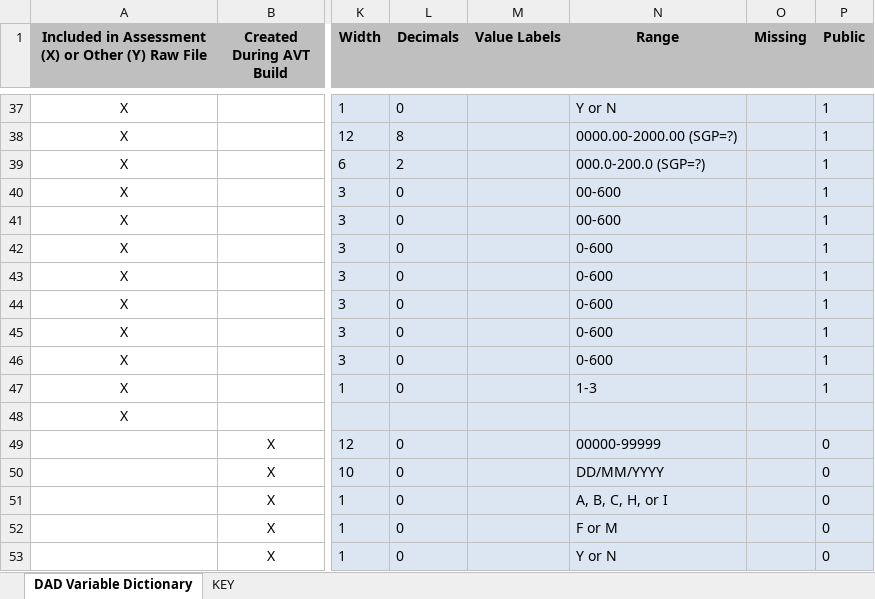
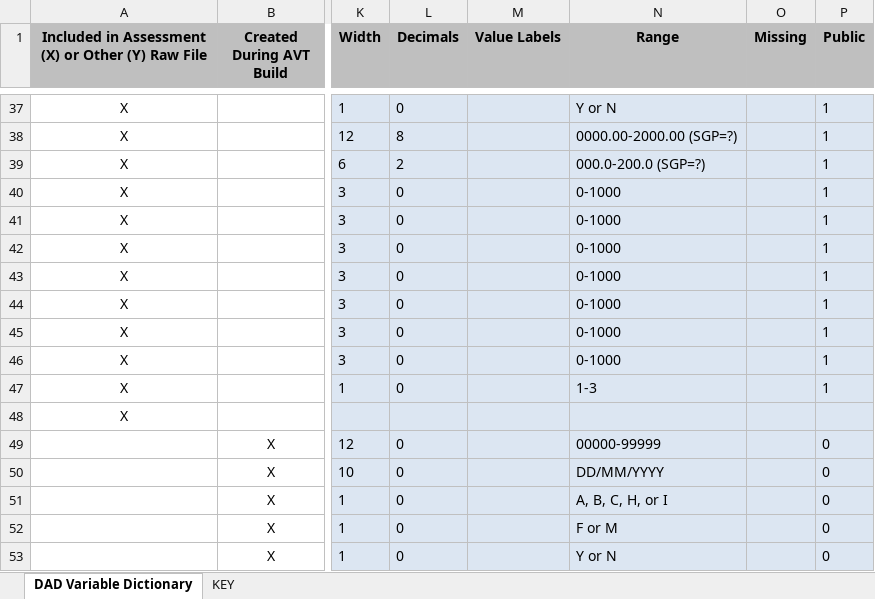
Before and after one commit to nm-ped-accountability/DAD-2019, an Excel workbook: DAD Data Dictionary 2019.xlsx, sheet DAD Variable Dictionary, drawn as a sheet; only a part is shown, gaps mark what is left out; values as stored, in another font and other column widths than the file's, no borders; the diff names each change by its address in the sheet, - before the commit and + after, or states it on an @@ line.

Commit message:
Update DAD Data Dictionary 2019.xlsx

```diff
--- a/DAD Data Dictionary 2019.xlsx (sheet DAD Variable Dictionary)
+++ b/DAD Data Dictionary 2019.xlsx (sheet DAD Variable Dictionary)
-N40:N41 (Range): 00-600
+N40:N41 (Range): 0-1000
-N42:N46 (Range): 0-600
+N42:N46 (Range): 0-1000
```
